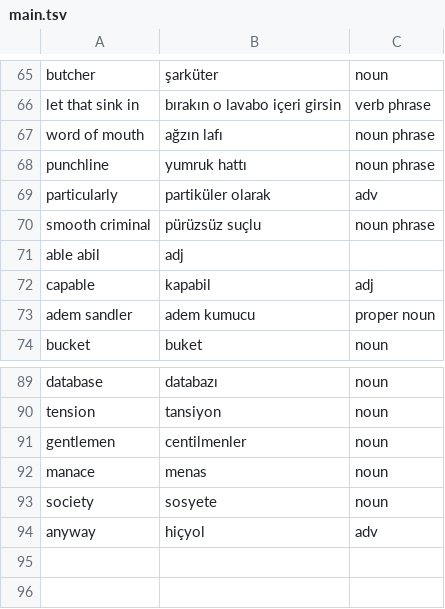
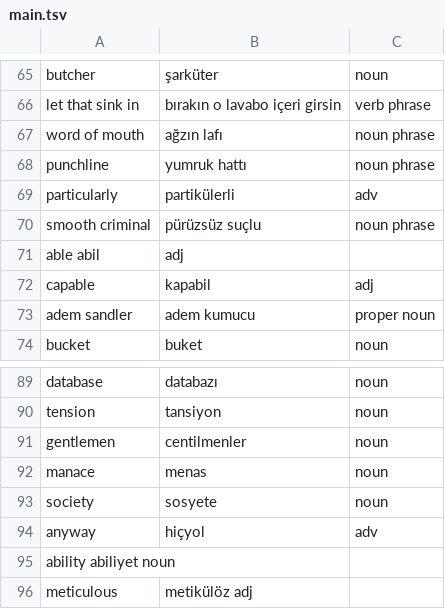
Before and after one commit to ekorekt/Turklish, a TSV file: main.tsv, drawn as a sheet; only a part is shown, gaps mark what is left out.

Commit message:
bug fixes and feature updates

```diff
--- a/main.tsv
+++ b/main.tsv
@@ -68,3 +68,3 @@ word of mouth	ağzın lafı	noun phrase
 punchline	yumruk hattı	noun phrase
-particularly	partiküler olarak	adv
+particularly	partikülerli	adv
 smooth criminal	pürüzsüz suçlu	noun phrase
@@ -94 +94,3 @@ society	sosyete	noun
 anyway	hiçyol	adv
+ability abiliyet noun
+meticulous	metikülöz adj
```
